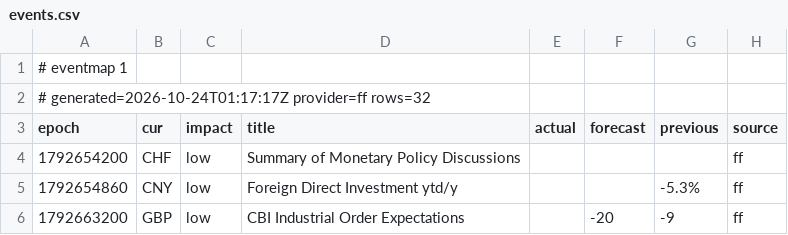
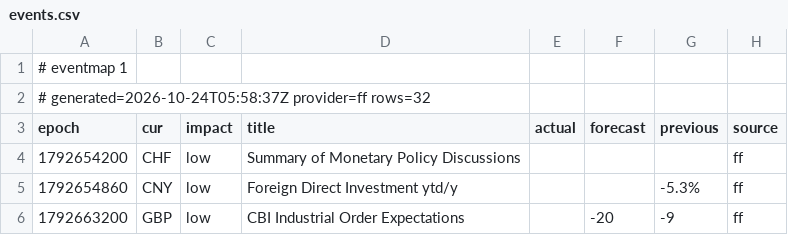
Before and after one commit to excalibur003/eventmap, a CSV file: feed/events.csv, drawn as a sheet; only a part is shown.

Commit message:
feed 2026-10-24T05:58:38Z

```diff
--- a/feed/events.csv
+++ b/feed/events.csv
@@ -1,3 +1,3 @@
 # eventmap 1
-# generated=2026-10-24T01:17:17Z provider=ff rows=32
+# generated=2026-10-24T05:58:37Z provider=ff rows=32
 epoch|cur|impact|title|actual|forecast|previous|source
```
